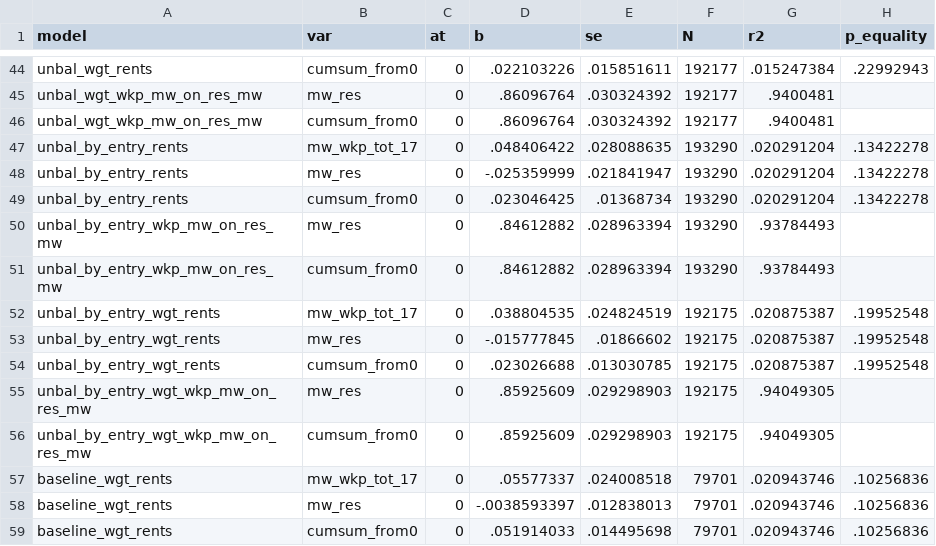
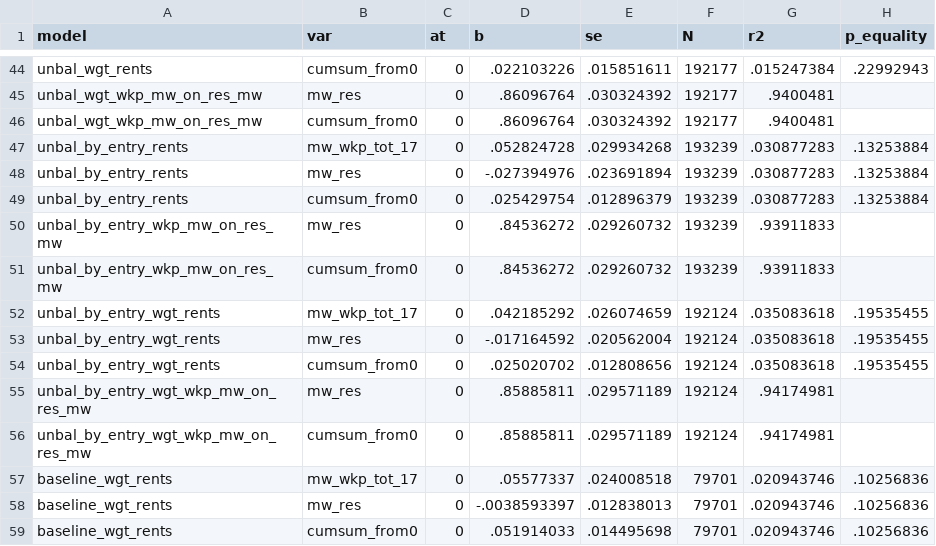
Before and after one commit to diegogentilepassaro/min_wage_rent, a CSV file: analysis/fd_robustness/output/estimates_static.csv, drawn as a sheet; only a part is shown, gaps mark what is left out.

Commit message:
quarter-of-entry!

```diff
--- a/analysis/fd_robustness/output/estimates_static.csv
+++ b/analysis/fd_robustness/output/estimates_static.csv
@@ -46,12 +46,12 @@ unbal_wgt_wkp_mw_on_res_mw,mw_res,0,.86096764,.030324392,192177,.9400481,
 unbal_wgt_wkp_mw_on_res_mw,cumsum_from0,0,.86096764,.030324392,192177,.9400481,
-unbal_by_entry_rents,mw_wkp_tot_17,0,.048406422,.028088635,193290,.020291204,.13422278
-unbal_by_entry_rents,mw_res,0,-.025359999,.021841947,193290,.020291204,.13422278
-unbal_by_entry_rents,cumsum_from0,0,.023046425,.01368734,193290,.020291204,.13422278
-unbal_by_entry_wkp_mw_on_res_mw,mw_res,0,.84612882,.028963394,193290,.93784493,
-unbal_by_entry_wkp_mw_on_res_mw,cumsum_from0,0,.84612882,.028963394,193290,.93784493,
-unbal_by_entry_wgt_rents,mw_wkp_tot_17,0,.038804535,.024824519,192175,.020875387,.19952548
-unbal_by_entry_wgt_rents,mw_res,0,-.015777845,.01866602,192175,.020875387,.19952548
-unbal_by_entry_wgt_rents,cumsum_from0,0,.023026688,.013030785,192175,.020875387,.19952548
-unbal_by_entry_wgt_wkp_mw_on_res_mw,mw_res,0,.85925609,.029298903,192175,.94049305,
-unbal_by_entry_wgt_wkp_mw_on_res_mw,cumsum_from0,0,.85925609,.029298903,192175,.94049305,
+unbal_by_entry_rents,mw_wkp_tot_17,0,.052824728,.029934268,193239,.030877283,.13253884
+unbal_by_entry_rents,mw_res,0,-.027394976,.023691894,193239,.030877283,.13253884
+unbal_by_entry_rents,cumsum_from0,0,.025429754,.012896379,193239,.030877283,.13253884
+unbal_by_entry_wkp_mw_on_res_mw,mw_res,0,.84536272,.029260732,193239,.93911833,
+unbal_by_entry_wkp_mw_on_res_mw,cumsum_from0,0,.84536272,.029260732,193239,.93911833,
+unbal_by_entry_wgt_rents,mw_wkp_tot_17,0,.042185292,.026074659,192124,.035083618,.19535455
+unbal_by_entry_wgt_rents,mw_res,0,-.017164592,.020562004,192124,.035083618,.19535455
+unbal_by_entry_wgt_rents,cumsum_from0,0,.025020702,.012808656,192124,.035083618,.19535455
+unbal_by_entry_wgt_wkp_mw_on_res_mw,mw_res,0,.85885811,.029571189,192124,.94174981,
+unbal_by_entry_wgt_wkp_mw_on_res_mw,cumsum_from0,0,.85885811,.029571189,192124,.94174981,
 baseline_wgt_rents,mw_wkp_tot_17,0,.05577337,.024008518,79701,.020943746,.10256836
```
Also changed, not shown: 9 other files.
